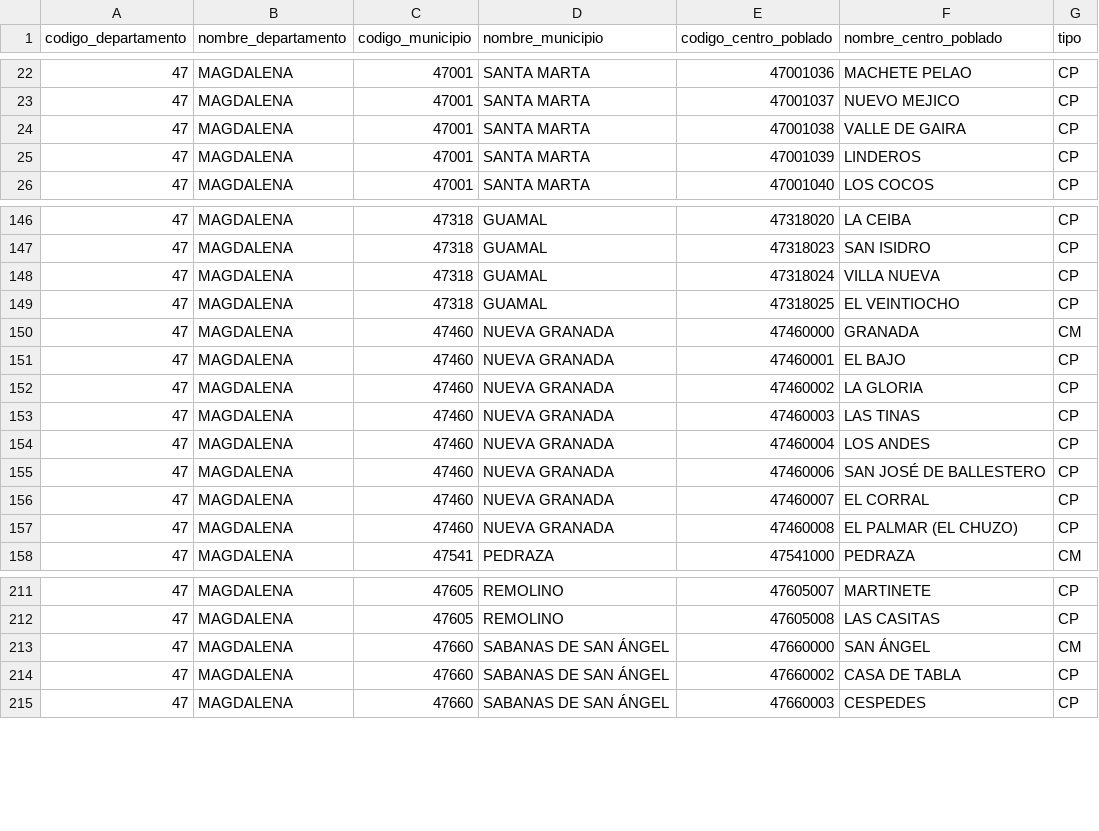
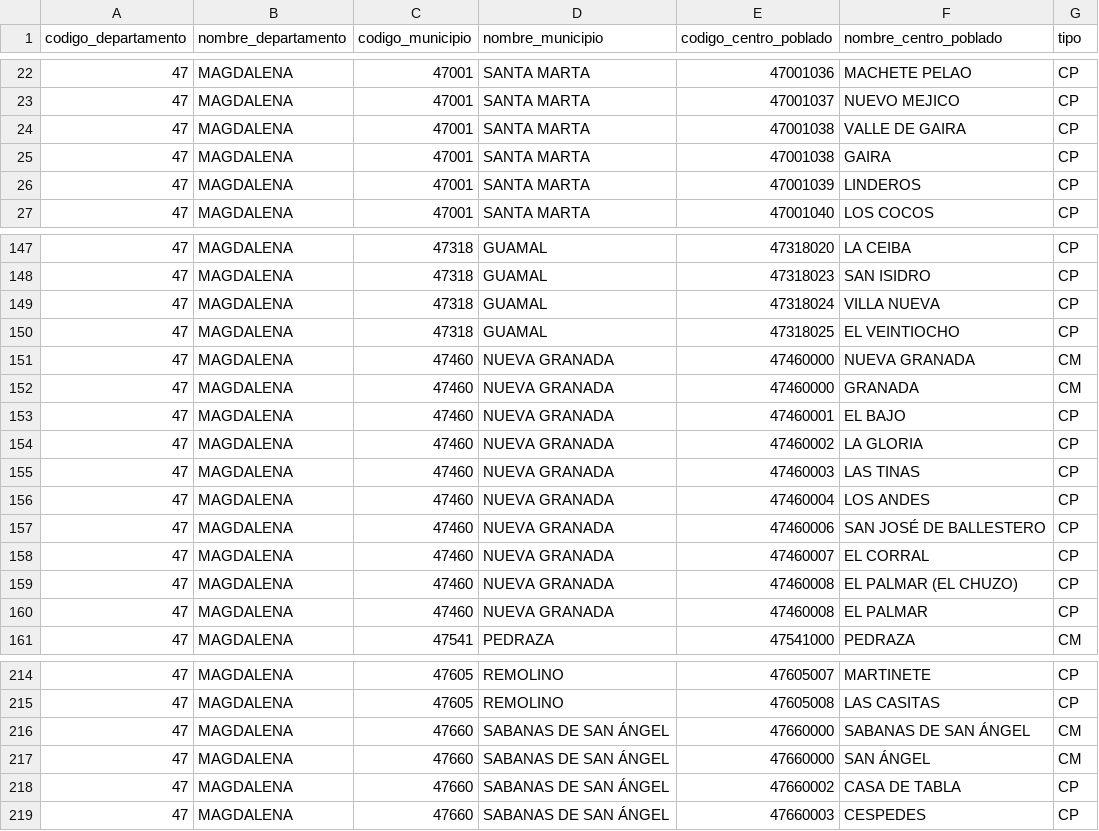
Before and after one commit to santiagofep/danecode, a CSV file: danecode/files/centros_poblados/47.csv, drawn as a sheet; only a part is shown, gaps mark what is left out; the diff names each change by its address in the sheet, - before the commit and + after, or states it on an @@ line.

Commit message:
fix centros poblados coordinadora

```diff
--- a/danecode/files/centros_poblados/47.csv
+++ b/danecode/files/centros_poblados/47.csv
+row 25: 47 | MAGDALENA | 47001 | SANTA MARTA | 47001038 | GAIRA | CP
+row 151: 47 | MAGDALENA | 47460 | NUEVA GRANADA | 47460000 | NUEVA GRANADA | CM
+row 160: 47 | MAGDALENA | 47460 | NUEVA GRANADA | 47460008 | EL PALMAR | CP
+row 216: 47 | MAGDALENA | 47660 | SABANAS DE SAN ÁNGEL | 47660000 | SABANAS DE SAN ÁNGEL | CM
```
Also changed, not shown: danecode/files/centros_poblados/15.csv, danecode/files/centros_poblados/20.csv, 10 other files.
